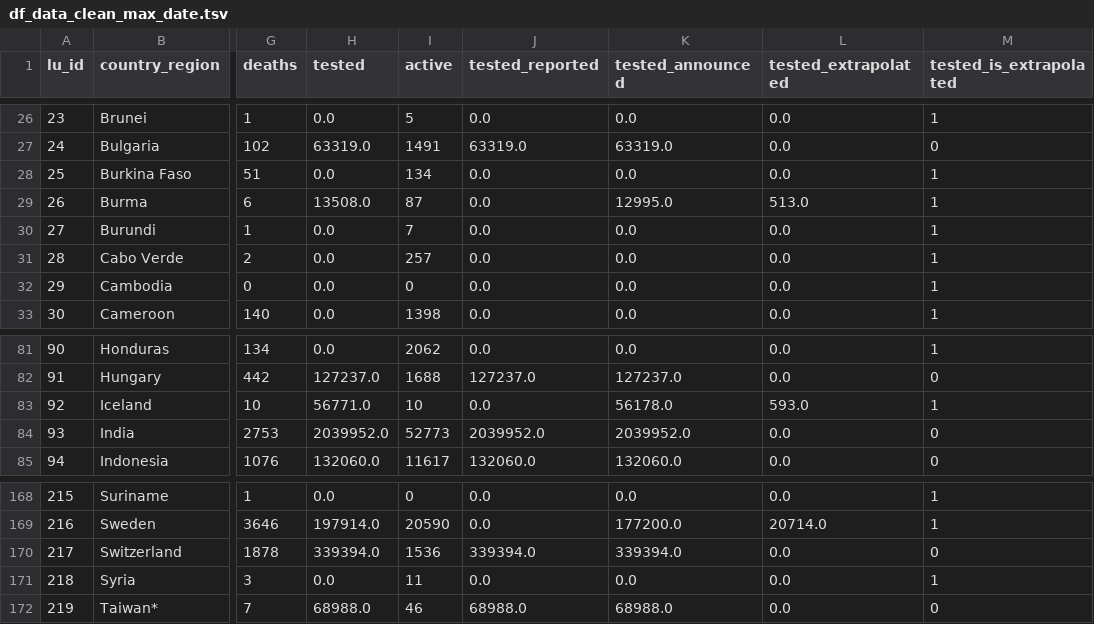
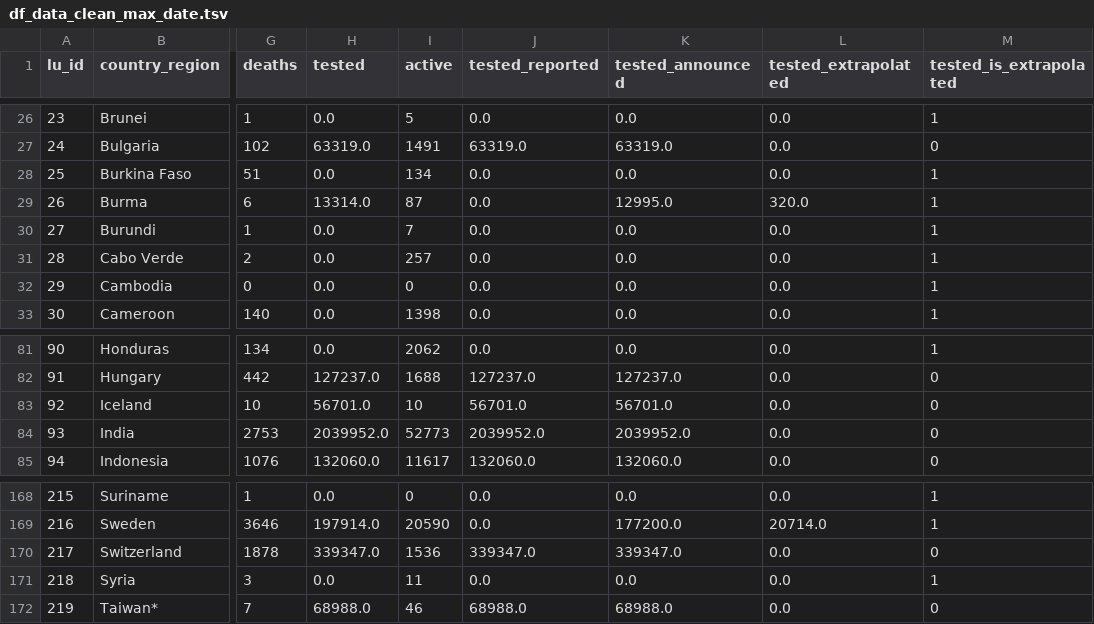
Before and after one commit to v4lue4dded/covid-19, a TSV file: df_data_clean_max_date.tsv, drawn as a sheet; only a part is shown, gaps mark what is left out; the diff covers the shown part only; the diff names each change by its address in the sheet, - before the commit and + after, or states it on an @@ line.

```diff
--- a/df_data_clean_max_date.tsv
+++ b/df_data_clean_max_date.tsv
-H29 (tested): 13508.0
+H29 (tested): 13314.0
-L29 (tested_extrapolated): 513.0
+L29 (tested_extrapolated): 320.0
-H83 (tested): 56771.0
+H83 (tested): 56701.0
-J83 (tested_reported): 0.0
+J83 (tested_reported): 56701.0
-K83 (tested_announced): 56178.0
+K83 (tested_announced): 56701.0
-L83 (tested_extrapolated): 593.0
+L83 (tested_extrapolated): 0.0
-M83 (tested_is_extrapolated): 1
+M83 (tested_is_extrapolated): 0
-H170 (tested): 339394.0
+H170 (tested): 339347.0
-J170 (tested_reported): 339394.0
+J170 (tested_reported): 339347.0
-K170 (tested_announced): 339394.0
+K170 (tested_announced): 339347.0
```
Also changed, not shown: 32 edited cells elsewhere in this file, 2 other files.
